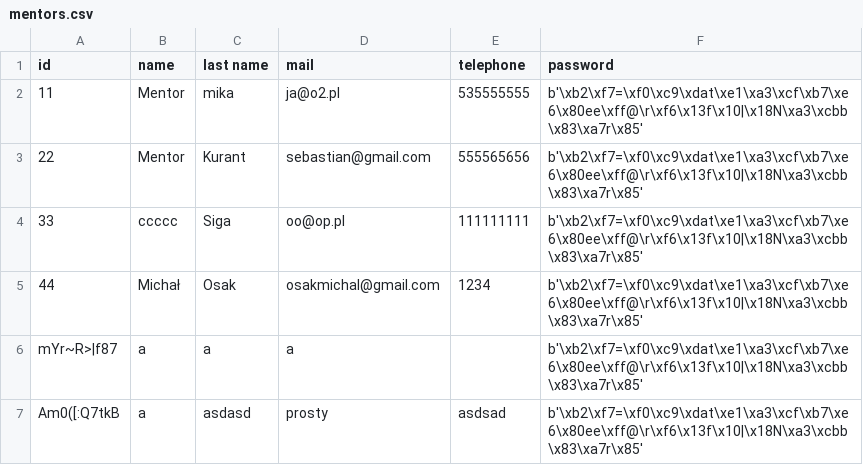
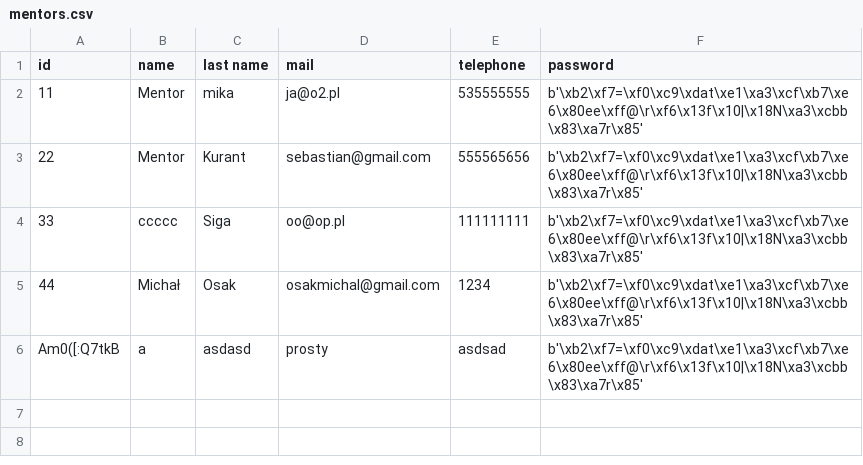
Before and after one commit to patiem/ccms-for-school-python-flask-SQLAlchemy, a CSV file: csv/mentors.csv, drawn as a sheet.

```diff
--- a/csv/mentors.csv
+++ b/csv/mentors.csv
@@ -5,3 +5,2 @@ id;name;last name;mail;telephone;password;
 44;Michał;Osak;osakmichal@gmail.com;1234;b'\xb2\xf7=\xf0\xc9\xdat\xe1\xa3\xcf\xb7\xe6\x80ee\xff@\r\xf6\x13f\x10|\x18N\xa3\xcbb\x83\xa7r\x85'
-mYr~R>|f87;a;a;a;;b'\xb2\xf7=\xf0\xc9\xdat\xe1\xa3\xcf\xb7\xe6\x80ee\xff@\r\xf6\x13f\x10|\x18N\xa3\xcbb\x83\xa7r\x85'
 Am0([:Q7tkB;a;asdasd;prosty;asdsad;b'\xb2\xf7=\xf0\xc9\xdat\xe1\xa3\xcf\xb7\xe6\x80ee\xff@\r\xf6\x13f\x10|\x18N\xa3\xcbb\x83\xa7r\x85'
```
Also changed, not shown: 4 other files.
